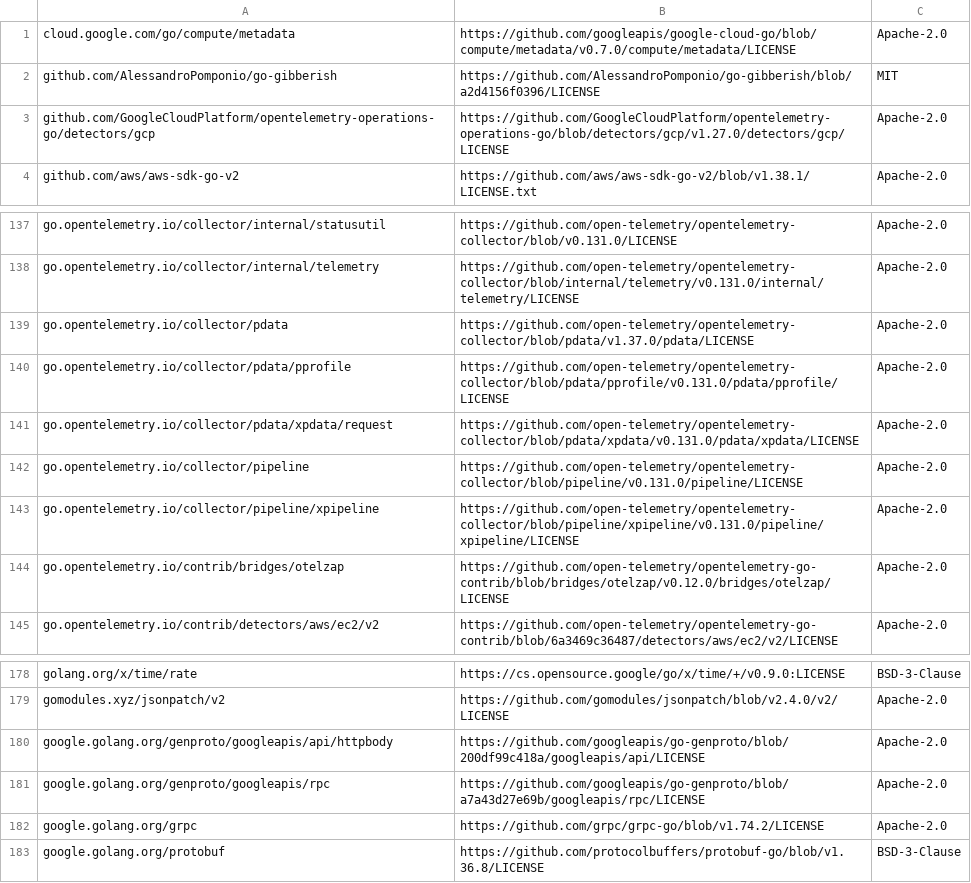
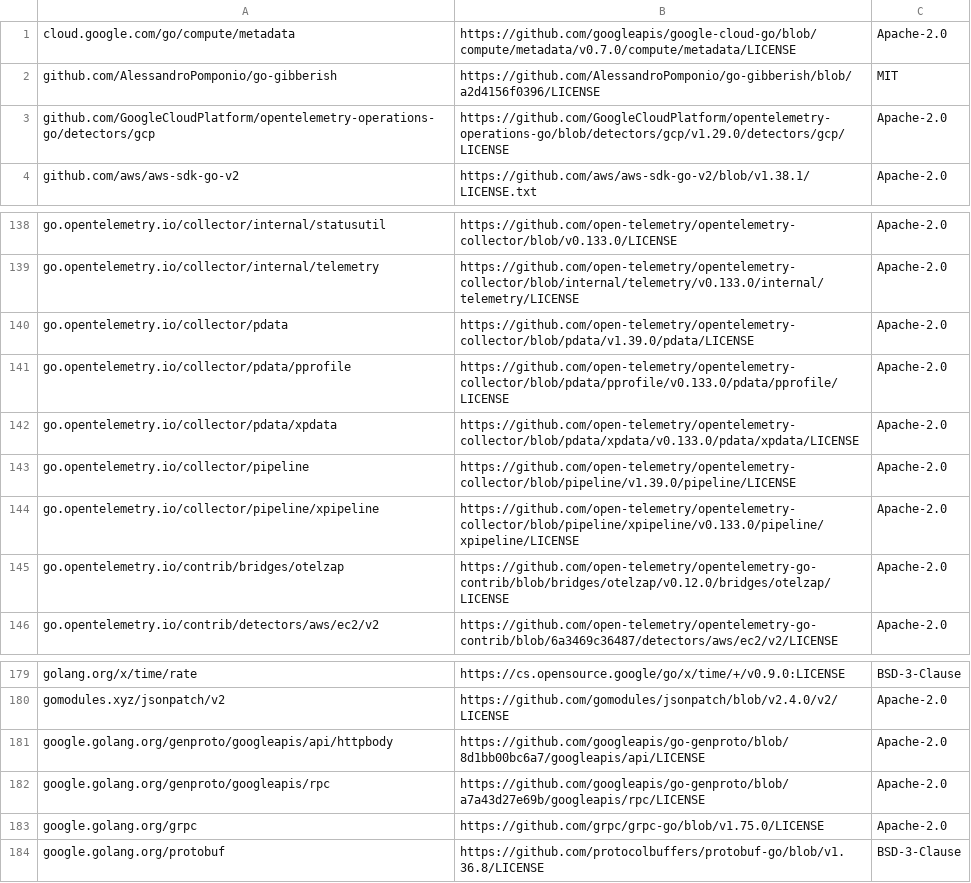
Before and after one commit to ptodev/opentelemetry-ebpf-instrumentation, a CSV file: third_party_licenses.csv, drawn as a sheet; only a part is shown, gaps mark what is left out; addresses are those after the commit; the diff covers the shown part only; the diff names each change by its address in the sheet, - before the commit and + after, or states it on an @@ line.

Commit message:
Upgrade to OTel Collector v0.133.0

```diff
--- a/third_party_licenses.csv
+++ b/third_party_licenses.csv
-B3: https://github.com/GoogleCloudPlatform/opentelemetry-operations-go/blob/detectors/gcp/v1.27.0/detectors/gcp/LICENSE
+B3: https://github.com/GoogleCloudPlatform/opentelemetry-operations-go/blob/detectors/gcp/v1.29.0/detectors/gcp/LICENSE
-B138: https://github.com/open-telemetry/opentelemetry-collector/blob/v0.131.0/LICENSE
+B138: https://github.com/open-telemetry/opentelemetry-collector/blob/v0.133.0/LICENSE
-B139: https://github.com/open-telemetry/opentelemetry-collector/blob/internal/telemetry/v0.131.0/internal/telemetry/LICENSE
+B139: https://github.com/open-telemetry/opentelemetry-collector/blob/internal/telemetry/v0.133.0/internal/telemetry/LICENSE
-B140: https://github.com/open-telemetry/opentelemetry-collector/blob/pdata/v1.37.0/pdata/LICENSE
+B140: https://github.com/open-telemetry/opentelemetry-collector/blob/pdata/v1.39.0/pdata/LICENSE
-B141: https://github.com/open-telemetry/opentelemetry-collector/blob/pdata/pprofile/v0.131.0/pdata/pprofile/LICENSE
+B141: https://github.com/open-telemetry/opentelemetry-collector/blob/pdata/pprofile/v0.133.0/pdata/pprofile/LICENSE
-A142: go.opentelemetry.io/collector/pdata/xpdata/request
+A142: go.opentelemetry.io/collector/pdata/xpdata
-B142: https://github.com/open-telemetry/opentelemetry-collector/blob/pdata/xpdata/v0.131.0/pdata/xpdata/LICENSE
+B142: https://github.com/open-telemetry/opentelemetry-collector/blob/pdata/xpdata/v0.133.0/pdata/xpdata/LICENSE
-B143: https://github.com/open-telemetry/opentelemetry-collector/blob/pipeline/v0.131.0/pipeline/LICENSE
+B143: https://github.com/open-telemetry/opentelemetry-collector/blob/pipeline/v1.39.0/pipeline/LICENSE
-B144: https://github.com/open-telemetry/opentelemetry-collector/blob/pipeline/xpipeline/v0.131.0/pipeline/xpipeline/LICENSE
+B144: https://github.com/open-telemetry/opentelemetry-collector/blob/pipeline/xpipeline/v0.133.0/pipeline/xpipeline/LICENSE
-B181: https://github.com/googleapis/go-genproto/blob/200df99c418a/googleapis/api/LICENSE
+B181: https://github.com/googleapis/go-genproto/blob/8d1bb00bc6a7/googleapis/api/LICENSE
-B183: https://github.com/grpc/grpc-go/blob/v1.74.2/LICENSE
+B183: https://github.com/grpc/grpc-go/blob/v1.75.0/LICENSE
```
Also changed, not shown: 1 added row and 27 edited cells elsewhere in this file, 2 other files.
